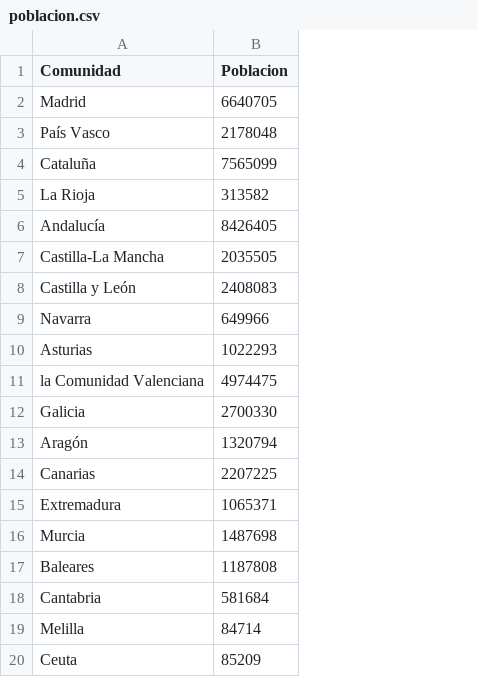
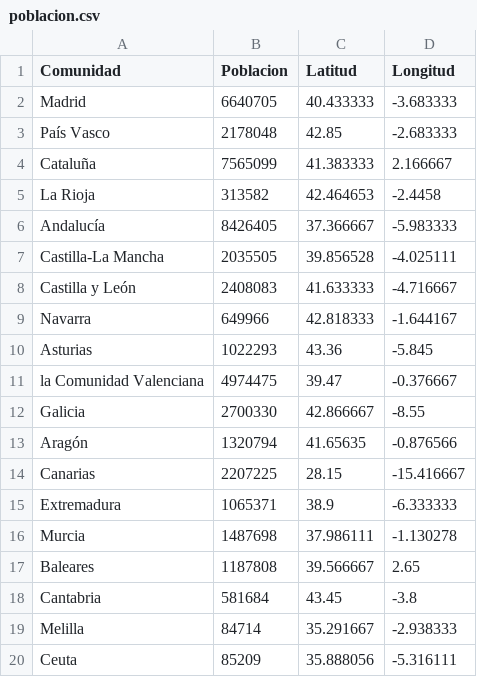
Before and after one commit to pabloiglesia/Coronavirus_Dashboard, a CSV file: poblacion.csv, drawn as a sheet; the diff names each change by its address in the sheet, - before the commit and + after, or states it on an @@ line.

```diff
--- a/poblacion.csv
+++ b/poblacion.csv
+column C (Latitud), rows 2-20: 40.433333 | 42.85 | 41.383333 | 42.464653 | 37.366667 | 39.856528 | 41.633333 | 42.818333 | 43.36 | 39.47 | 42.866667 | 41.65635 | 28.15 | 38.9 | 37.986111 | 39.566667 | 43.45 | 35.291667 | 35.888056
+column D (Longitud), rows 2-20: -3.683333 | -2.683333 | 2.166667 | -2.4458 | -5.983333 | -4.025111 | -4.716667 | -1.644167 | -5.845 | -0.376667 | -8.55 | -0.876566 | -15.416667 | -6.333333 | -1.130278 | 2.65 | -3.8 | -2.938333 | -5.316111
```
Also changed, not shown: 1 other file.
